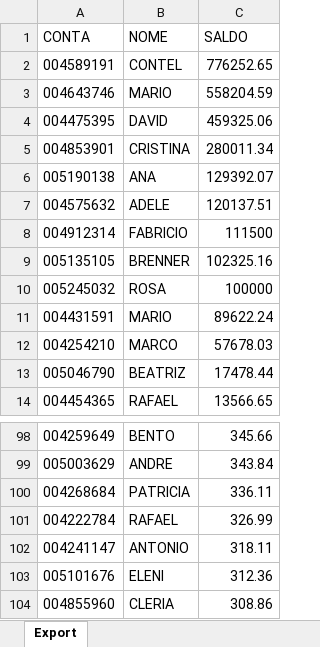
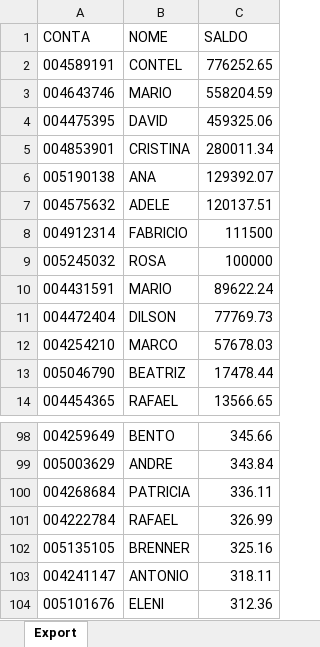
Before and after one commit to lauroteles/app_mesa_de_opera-es_corrigido, an Excel workbook: Saldo.xlsx, sheet Export, drawn as a sheet; only a part is shown, gaps mark what is left out; the shorter side is filled out with more unchanged rows; values as stored, in another font and other column widths than the file's, no borders; removed rows and columns are numbered as before the commit, all else as after; the diff names each change by its address in the sheet, - before the commit and + after, or states it on an @@ line.

Commit message:
Add files via upload

```diff
--- a/Saldo.xlsx (sheet Export)
+++ b/Saldo.xlsx (sheet Export)
-row 9: 005135105 | BRENNER | 102325.16
+row 11: 004472404 | DILSON | 77769.73
+row 102: 005135105 | BRENNER | 325.16
```
